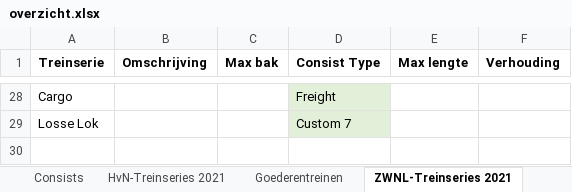
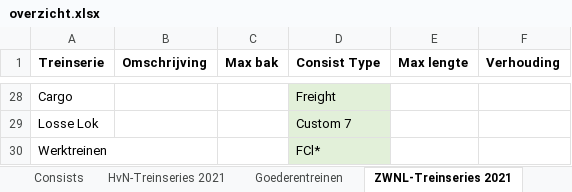
Before and after one commit to tomvand/railworks-quickdrive-nl, an Excel workbook: overzicht.xlsx, sheet ZWNL-Treinseries 2021, drawn as a sheet; only a part is shown, gaps mark what is left out; values as stored, in another font and other column widths than the file's, no borders; the diff names each change by its address in the sheet, - before the commit and + after, or states it on an @@ line.

```diff
--- a/overzicht.xlsx (sheet ZWNL-Treinseries 2021)
+++ b/overzicht.xlsx (sheet ZWNL-Treinseries 2021)
+row 30: Werktreinen |  |  | FCl*
```
Also changed, not shown: sheet Scenarios, 12 other files.
